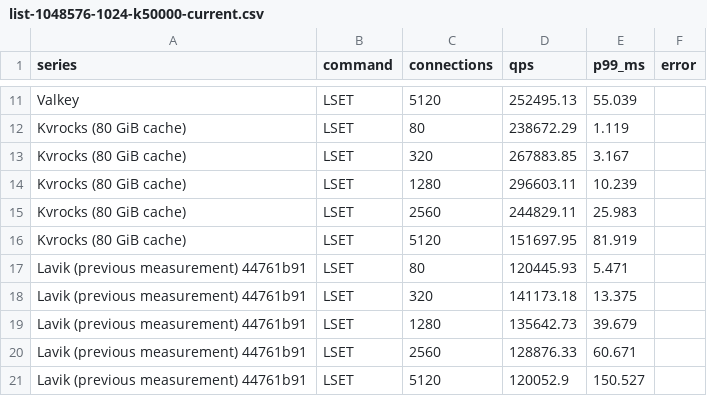
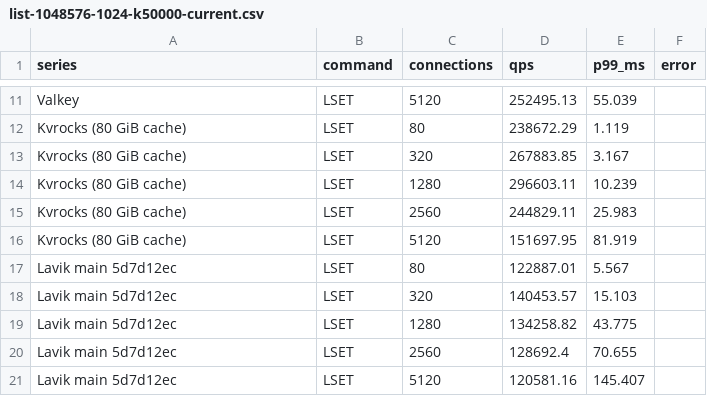
Before and after one commit to thweetkomputer/lavik, a CSV file: perf_reports/lavik-complex-structures-2026-09-26/list-1048576-1024-k50000-current.csv, drawn as a sheet; only a part is shown, gaps mark what is left out; removed rows and columns are numbered as before the commit, all else as after; the diff names each change by its address in the sheet, - before the commit and + after, or states it on an @@ line.

Commit message:
perf: refresh main 5d7d12ec list 1048576B 1024B 50000 keys

```diff
--- a/perf_reports/lavik-complex-structures-2026-09-26/list-1048576-1024-k50000-current.csv
+++ b/perf_reports/lavik-complex-structures-2026-09-26/list-1048576-1024-k50000-current.csv
-row 17: Lavik (previous measurement) 44761b91 | LSET | 80 | 120445.93 | 5.471
-row 18: Lavik (previous measurement) 44761b91 | LSET | 320 | 141173.18 | 13.375
-row 19: Lavik (previous measurement) 44761b91 | LSET | 1280 | 135642.73 | 39.679
-row 20: Lavik (previous measurement) 44761b91 | LSET | 2560 | 128876.33 | 60.671
-row 21: Lavik (previous measurement) 44761b91 | LSET | 5120 | 120052.9 | 150.527
+row 17: Lavik main 5d7d12ec | LSET | 80 | 122887.01 | 5.567
+row 18: Lavik main 5d7d12ec | LSET | 320 | 140453.57 | 15.103
+row 19: Lavik main 5d7d12ec | LSET | 1280 | 134258.82 | 43.775
+row 20: Lavik main 5d7d12ec | LSET | 2560 | 128692.4 | 70.655
+row 21: Lavik main 5d7d12ec | LSET | 5120 | 120581.16 | 145.407
```
Also changed, not shown: 42 other files.
